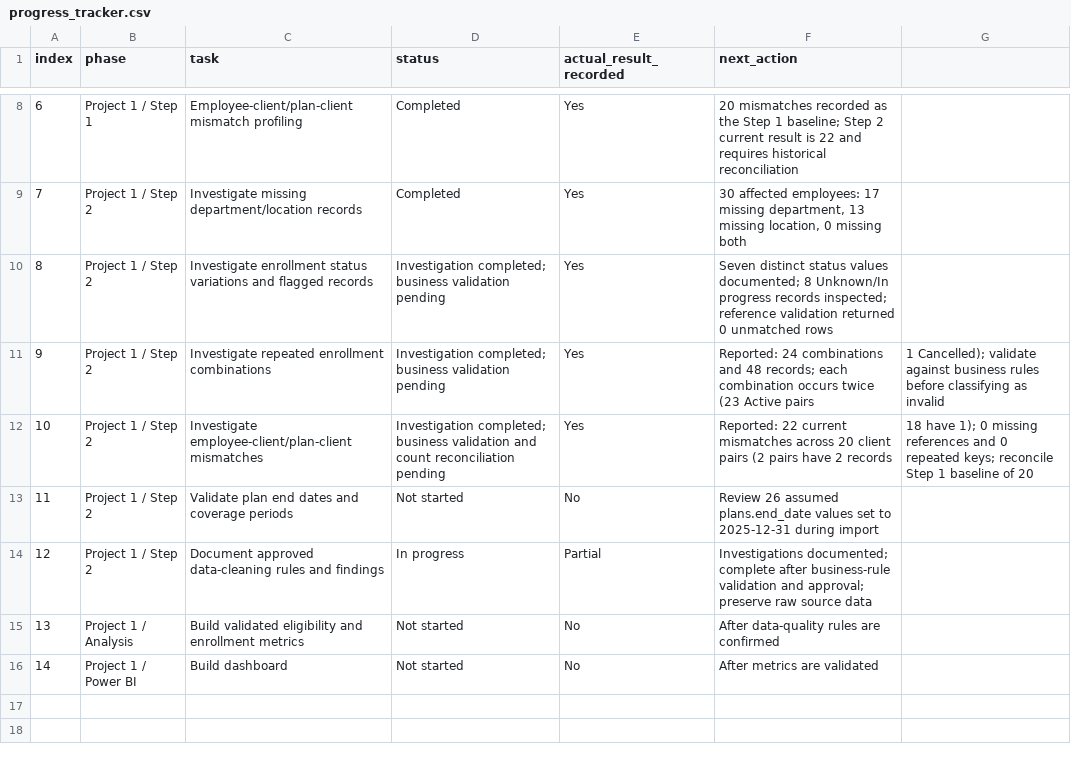
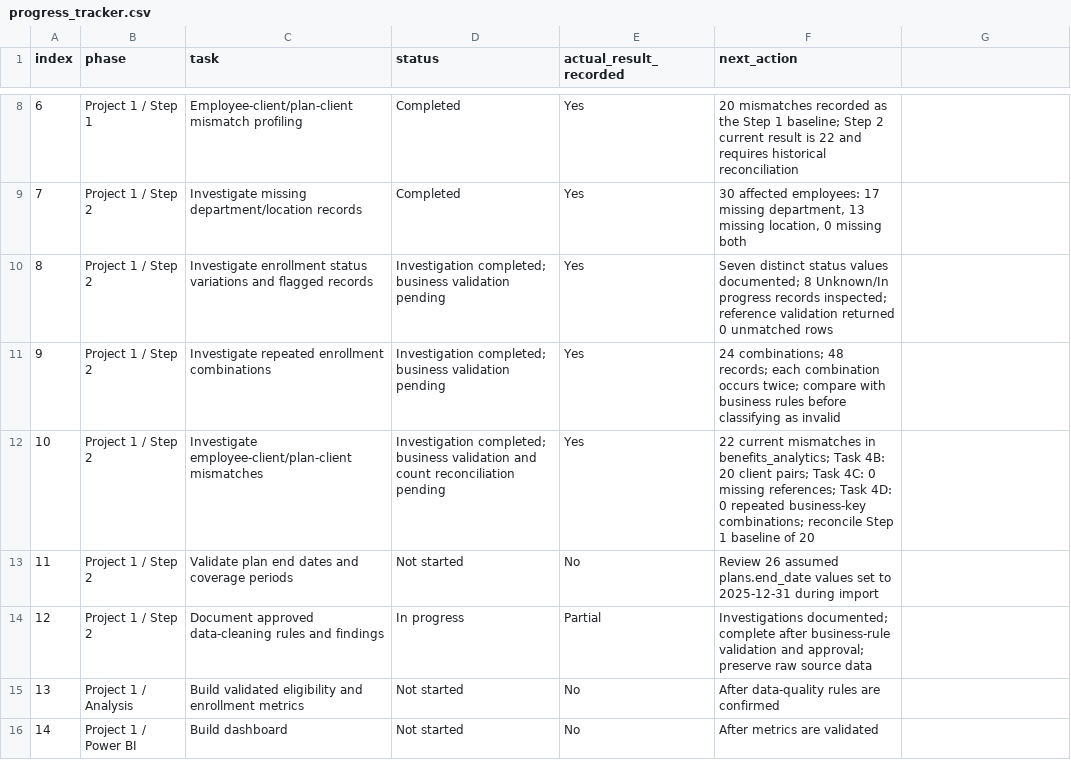
Before and after one commit to BadalChauhan15/Data-Analyst-Portfolio, a CSV file: docs/progress_tracker.csv, drawn as a sheet; only a part is shown, gaps mark what is left out.

Commit message:
Revert "Add Data Analyst Project 1 portfolio materials"
This reverts commit 2b823b1bacb3241b6116c75b7ee27b88a9903784.

```diff
--- a/docs/progress_tracker.csv
+++ b/docs/progress_tracker.csv
@@ -10,4 +10,4 @@ index,phase,task,status,actual_result_recorded,next_action
 8,Project 1 / Step 2,Investigate enrollment status variations and flagged records,Investigation completed; business validation pending,Yes,Seven distinct status values documented; 8 Unknown/In progress records inspected; reference validation returned 0 unmatched rows
-9,Project 1 / Step 2,Investigate repeated enrollment combinations,Investigation completed; business validation pending,Yes,Reported: 24 combinations and 48 records; each combination occurs twice (23 Active pairs, 1 Cancelled); validate against business rules before classifying as invalid
-10,Project 1 / Step 2,Investigate employee-client/plan-client mismatches,Investigation completed; business validation and count reconciliation pending,Yes,Reported: 22 current mismatches across 20 client pairs (2 pairs have 2 records, 18 have 1); 0 missing references and 0 repeated keys; reconcile Step 1 baseline of 20
+9,Project 1 / Step 2,Investigate repeated enrollment combinations,Investigation completed; business validation pending,Yes,24 combinations; 48 records; each combination occurs twice; compare with business rules before classifying as invalid
+10,Project 1 / Step 2,Investigate employee-client/plan-client mismatches,Investigation completed; business validation and count reconciliation pending,Yes,22 current mismatches in benefits_analytics; Task 4B: 20 client pairs; Task 4C: 0 missing references; Task 4D: 0 repeated business-key combinations; reconcile Step 1 baseline of 20
 11,Project 1 / Step 2,Validate plan end dates and coverage periods,Not started,No,Review 26 assumed plans.end_date values set to 2025-12-31 during import
```
Also changed, not shown: 44 other files.
